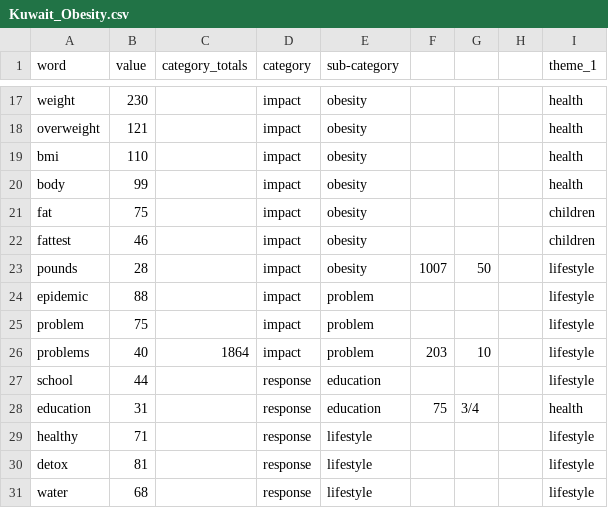
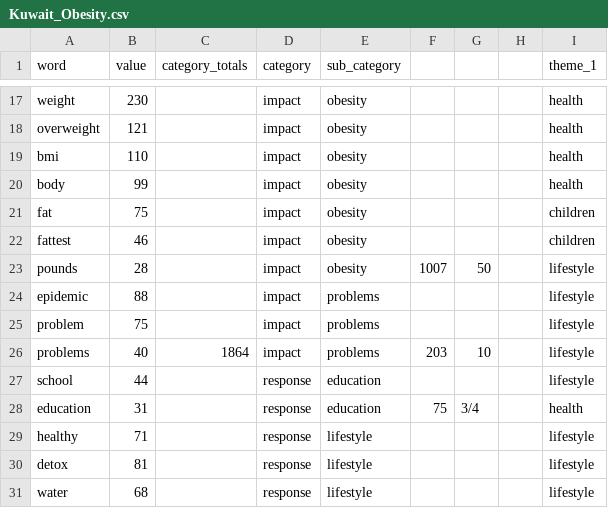
Before and after one commit to leahwelch/leahwelch.github.io, a CSV file: projects/obesity/data/Kuwait_Obesity.csv, drawn as a sheet; only a part is shown, gaps mark what is left out; the diff names each change by its address in the sheet, - before the commit and + after, or states it on an @@ line.

```diff
--- a/projects/obesity/data/Kuwait_Obesity.csv
+++ b/projects/obesity/data/Kuwait_Obesity.csv
-E1: sub-category
+E1: sub_category
-E24:E26 (sub_category): problem
+E24:E26 (sub_category): problems
```
Also changed, not shown: 5 other files.
